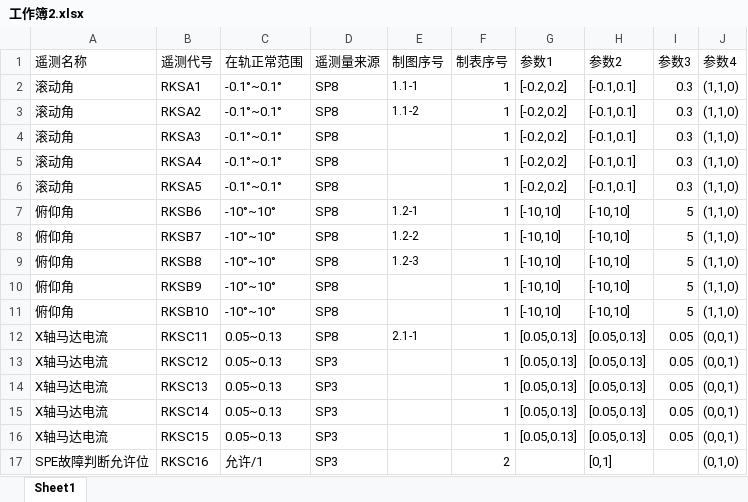
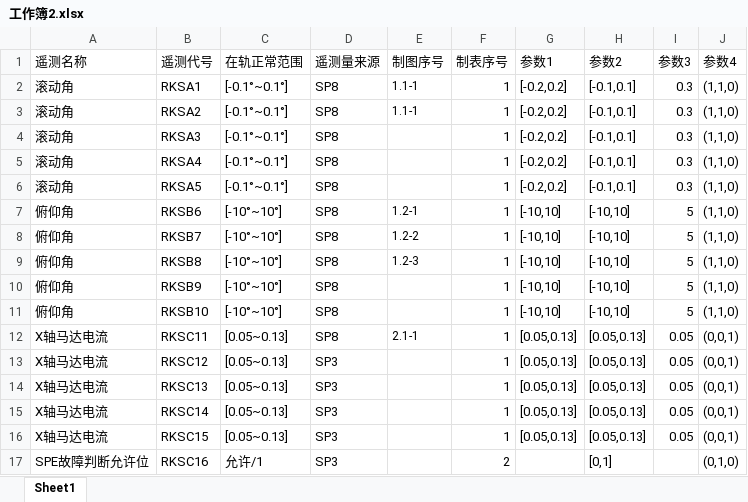
Before and after one commit to Shen-LW/analysis_xp, an Excel workbook: 工作簿2.xlsx, sheet Sheet1, drawn as a sheet; values as stored, in another font and other column widths than the file's, no borders; the diff names each change by its address in the sheet, - before the commit and + after, or states it on an @@ line.

```diff
--- a/工作簿2.xlsx (sheet Sheet1)
+++ b/工作簿2.xlsx (sheet Sheet1)
-C2:C6 (在轨正常范围): -0.1°~0.1°
+C2:C6 (在轨正常范围): [-0.1°~0.1°]
-E3 (制图序号): 1.1-2
+E3 (制图序号): 1.1-1
-C7:C11 (在轨正常范围): -10°~10°
+C7:C11 (在轨正常范围): [-10°~10°]
-C12:C16 (在轨正常范围): 0.05~0.13
+C12:C16 (在轨正常范围): [0.05~0.13]
```
Also changed, not shown: 2 other files.
